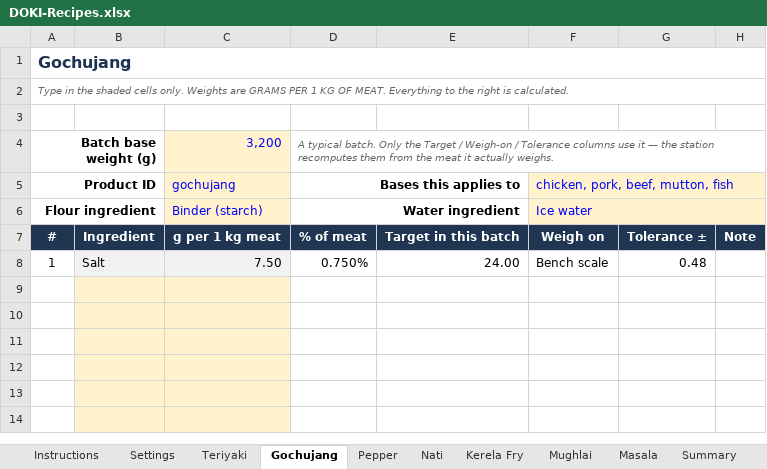
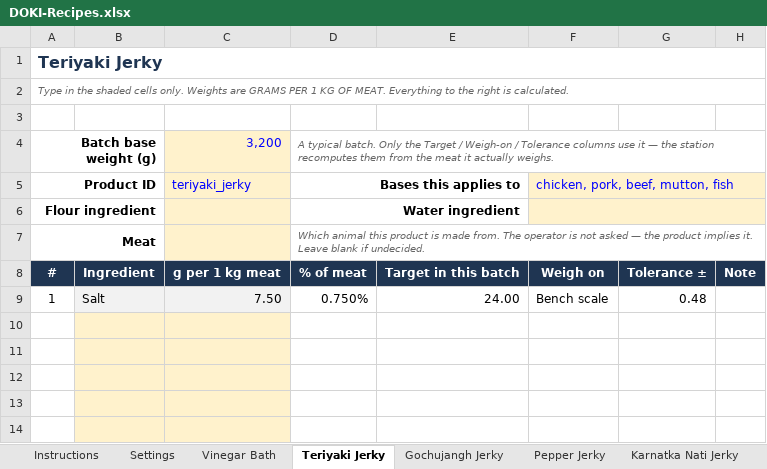
Before and after one commit to TarangK18/DOKI, an Excel workbook: Mincecraft_Final/DOKI-Recipes.xlsx, sheet Teriyaki Jerky, drawn as a sheet; only a part is shown; the shorter side is filled out with more unchanged rows; values as stored, in another font and other column widths than the file's, no borders; conditional formats not drawn; the diff names each change by its address in the sheet, - before the commit and + after, or states it on an @@ line.

```diff
--- a/Mincecraft_Final/DOKI-Recipes.xlsx (sheet Teriyaki Jerky)
+++ b/Mincecraft_Final/DOKI-Recipes.xlsx (sheet Teriyaki Jerky)
-sheet tab: Teriyaki
+sheet tab: Vinegar Bath
-sheet tab: Gochujang
+sheet tab: Teriyaki Jerky
-sheet tab: Pepper
+sheet tab: Gochujangh Jerky
-sheet tab: Nati
+sheet tab: Pepper Jerky
-sheet tab: Kerela Fry
+sheet tab: Karnatka Nati Jerky
-A1: Gochujang
+A1: Teriyaki Jerky
-C5: gochujang
+C5: teriyaki_jerky
-C6: Binder (starch)
+C6: (empty)
-F6: Ice water
+F6: (empty)
+row 7: Meat |  |  | Which animal this product is made from. The operator is not asked — the product implies it. Leave blank if undecided.
```
Also changed, not shown: sheet Vinegar Bath, sheet Summary, sheet Ingredients, sheet Karnatka Nati Jerky, sheet Gochujangh Jerky, sheet Pepper Jerky, 2 more sheets, other sheet tabs, formulas that keep their value, 14 other files.
